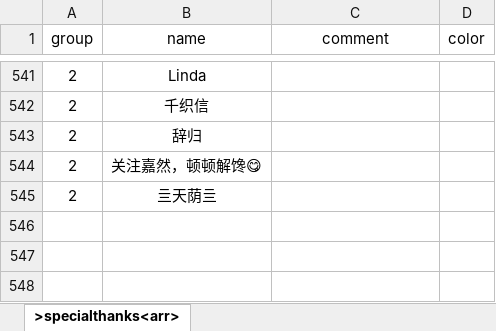
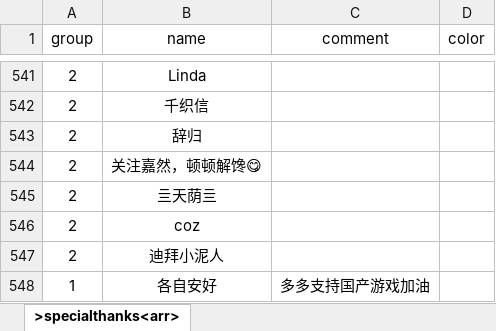
Before and after one commit to VickScarlet/lifeRestart, an Excel workbook: data/specialthanks-afd.xlsx, sheet >specialthanks<arr>, drawn as a sheet; only a part is shown, gaps mark what is left out; values as stored, in another font and other column widths than the file's, no borders; the diff names each change by its address in the sheet, - before the commit and + after, or states it on an @@ line.

Commit message:
update specialthanks

```diff
--- a/data/specialthanks-afd.xlsx (sheet >specialthanks<arr>)
+++ b/data/specialthanks-afd.xlsx (sheet >specialthanks<arr>)
+row 546: 2 | coz
+row 547: 2 | 迪拜小泥人
+row 548: 1 | 各自安好 | 多多支持国产游戏加油
```
Also changed, not shown: data/specialthanks-dun.xlsx, 1 other file.
